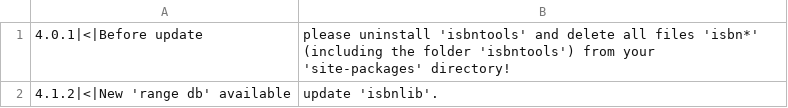
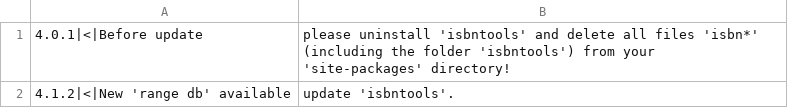
Before and after one commit to xlcnd/isbntools, a CSV file: MESSAGES.csv, drawn as a sheet.

Commit message:
update MESSAGES.csv

```diff
--- a/MESSAGES.csv
+++ b/MESSAGES.csv
@@ -1,2 +1,2 @@
 4.0.1|<|Before update, please uninstall 'isbntools' and delete all files 'isbn*' (including the folder 'isbntools') from your 'site-packages' directory!
-4.1.2|<|New 'range db' available, update 'isbnlib'.
+4.1.2|<|New 'range db' available, update 'isbntools'.
```
Also changed, not shown: 3 other files.
